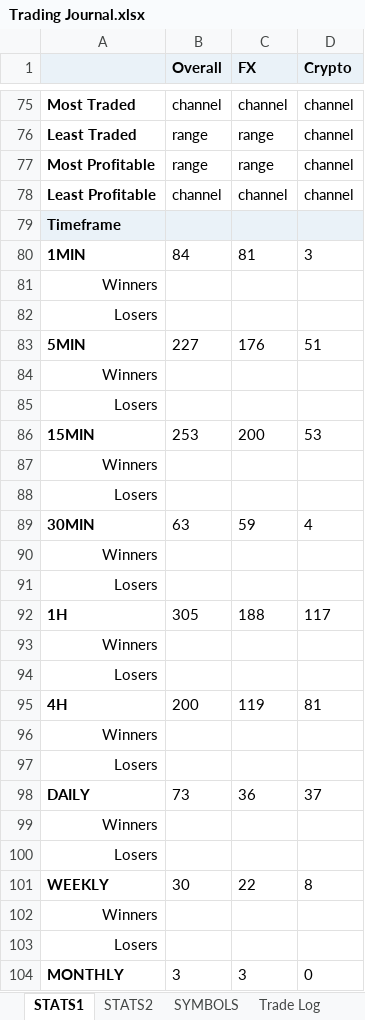
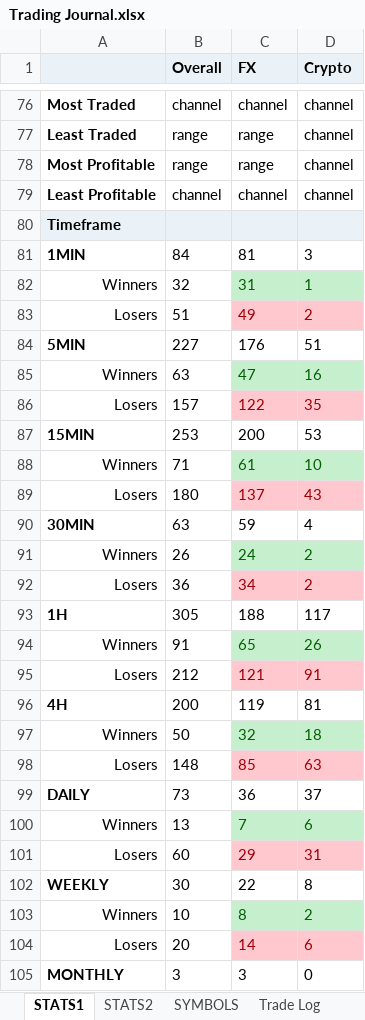
Before and after one commit to alexpsym/CODEX, an Excel workbook: journal/Trading Journal.xlsx, sheet STATS1, drawn as a sheet; only a part is shown, gaps mark what is left out; values as stored, in another font and other column widths than the file's, no borders; conditional formats not drawn; removed rows and columns are numbered as before the commit, all else as after; the diff covers the shown part only; the diff names each change by its address in the sheet, - before the commit and + after, or states it on an @@ line.

```diff
--- a/journal/Trading Journal.xlsx (sheet STATS1)
+++ b/journal/Trading Journal.xlsx (sheet STATS1)
-row 81: Winners
-row 82: Losers
+row 82: Winners | 32 | 31 | 1
+row 83: Losers | 51 | 49 | 2
-row 84: Winners
-row 85: Losers
+row 85: Winners | 63 | 47 | 16
+row 86: Losers | 157 | 122 | 35
-row 87: Winners
-row 88: Losers
+row 88: Winners | 71 | 61 | 10
+row 89: Losers | 180 | 137 | 43
-row 90: Winners
-row 91: Losers
+row 91: Winners | 26 | 24 | 2
+row 92: Losers | 36 | 34 | 2
-row 93: Winners
-row 94: Losers
+row 94: Winners | 91 | 65 | 26
+row 95: Losers | 212 | 121 | 91
-row 96: Winners
-row 97: Losers
+row 97: Winners | 50 | 32 | 18
+row 98: Losers | 148 | 85 | 63
-row 99: Winners
-row 100: Losers
+row 100: Winners | 13 | 7 | 6
+row 101: Losers | 60 | 29 | 31
-row 102: Winners
-row 103: Losers
+row 103: Winners | 10 | 8 | 2
+row 104: Losers | 20 | 14 | 6
```
Also changed, not shown: 16 added rows, 15 removed rows, 42 edited cells and cell formats elsewhere in this sheet, sheet 2020, sheet 2019, sheet 2021, sheet YEARLY REPORT, sheet 2022, sheet 2023, 7 more sheets, 7 other files.
